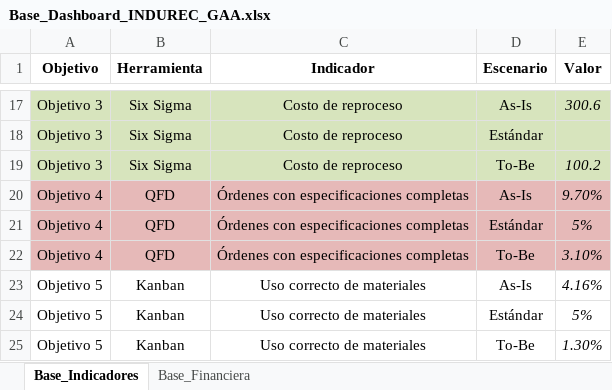
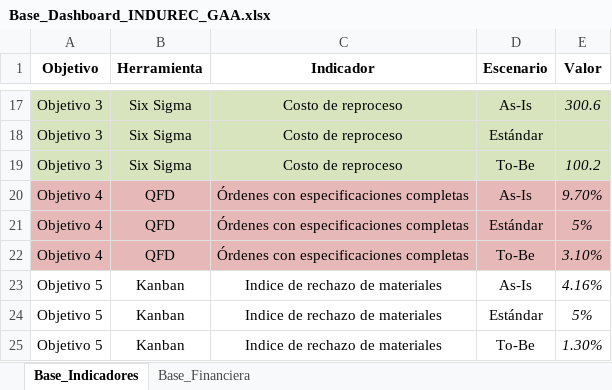
Before and after one commit to lamejortaehyunista/indurec-dashboard, an Excel workbook: Base_Dashboard_INDUREC_GAA.xlsx, sheet Base_Indicadores, drawn as a sheet; only a part is shown, gaps mark what is left out; values as stored, in another font and other column widths than the file's, no borders; the diff names each change by its address in the sheet, - before the commit and + after, or states it on an @@ line.

Commit message:
Add files via upload

```diff
--- a/Base_Dashboard_INDUREC_GAA.xlsx (sheet Base_Indicadores)
+++ b/Base_Dashboard_INDUREC_GAA.xlsx (sheet Base_Indicadores)
-C23:C25 (Indicador): Uso correcto de materiales
+C23:C25 (Indicador): Indice de rechazo de materiales
```
